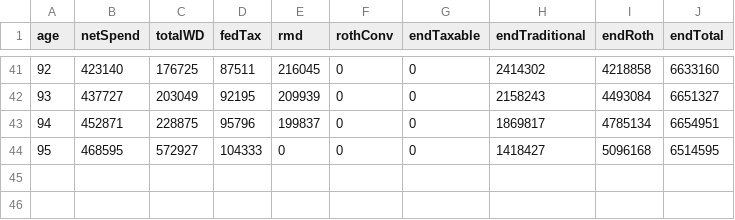
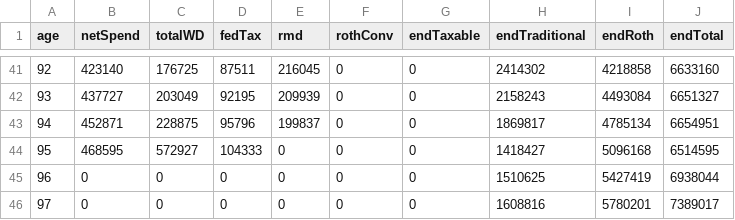
Before and after one commit to retireoptimizer/retireoptimizer.github.io, a CSV file: src/engine/__golden/planA_simple.csv, drawn as a sheet; only a part is shown, gaps mark what is left out; the diff names each change by its address in the sheet, - before the commit and + after, or states it on an @@ line.

```diff
--- a/src/engine/__golden/planA_simple.csv
+++ b/src/engine/__golden/planA_simple.csv
+row 45: 96 | 0 | 0 | 0 | 0 | 0 | 0 | 1510625 | 5427419 | 6938044
+row 46: 97 | 0 | 0 | 0 | 0 | 0 | 0 | 1608816 | 5780201 | 7389017
```
Also changed, not shown: src/engine/__golden/planC_bracketFillConv.csv, src/engine/__golden/planF_allTradCouple.csv, 32 other files.
